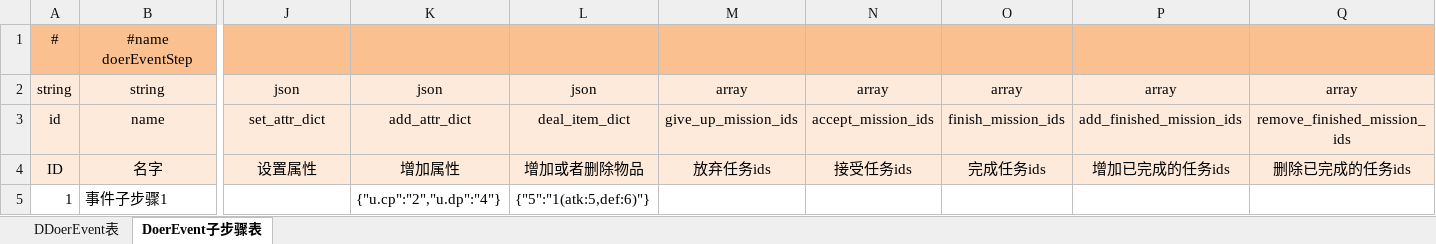
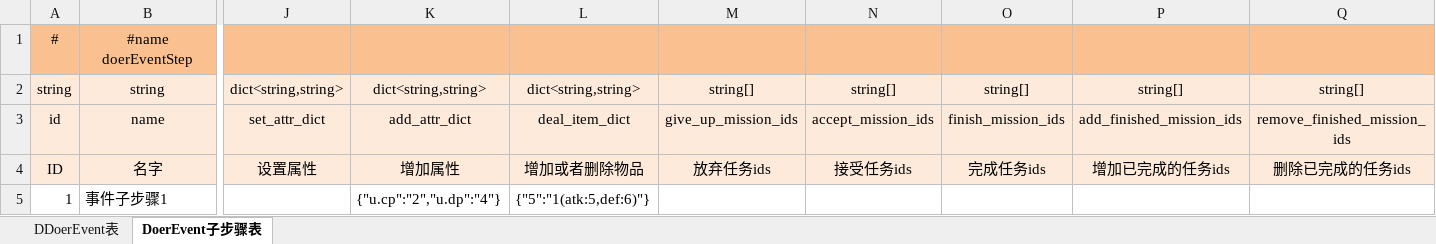
Before and after one commit to uiopsczc/Test, an Excel workbook: Excels/DDoerEvent表.xlsx, sheet DoerEvent子步骤表, drawn as a sheet; only a part is shown, gaps mark what is left out; values as stored, in another font and other column widths than the file's, no borders; the diff names each change by its address in the sheet, - before the commit and + after, or states it on an @@ line.

```diff
--- a/Excels/DDoerEvent表.xlsx (sheet DoerEvent子步骤表)
+++ b/Excels/DDoerEvent表.xlsx (sheet DoerEvent子步骤表)
-J2: json
+J2: dict<string,string>
-K2: json
+K2: dict<string,string>
-L2: json
+L2: dict<string,string>
-M2: array
+M2: string[]
-N2: array
+N2: string[]
-O2: array
+O2: string[]
-P2: array
+P2: string[]
-Q2: array
+Q2: string[]
```
Also changed, not shown: sheet DDoerEvent表, Assets/Excels/G 公共表-PublicDefinition.xlsx, Excels/Buff表.xlsx, 40 other files.
